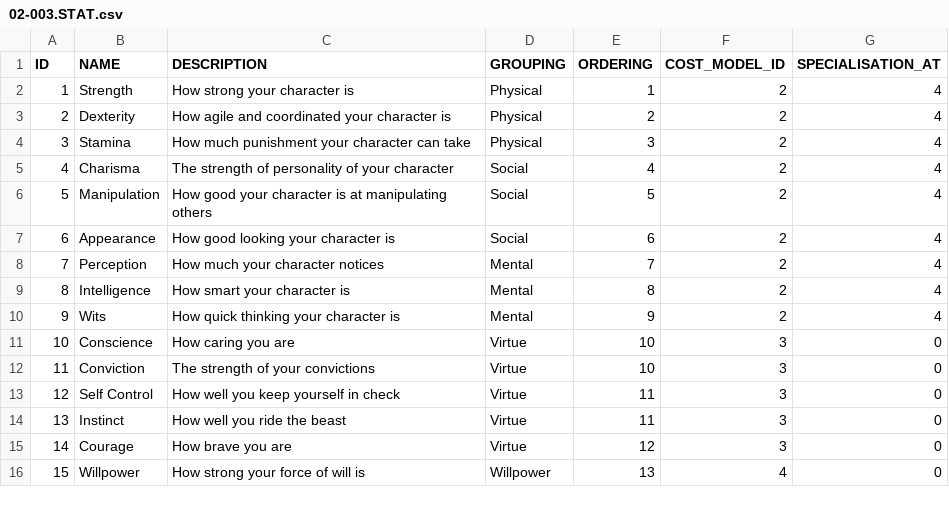
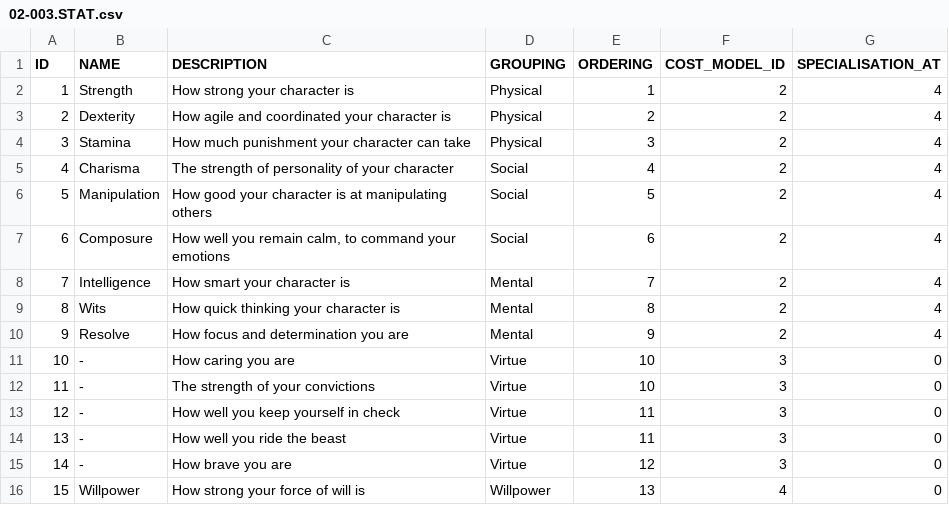
Before and after one commit to neonbasschild/v5-character-database, a CSV file: 02-003.STAT.csv, drawn as a sheet.

```diff
--- a/02-003.STAT.csv
+++ b/02-003.STAT.csv
@@ -6,11 +6,11 @@ ID,NAME,DESCRIPTION,GROUPING,ORDERING,COST_MODEL_ID,SPECIALISATION_AT
 5,Manipulation,How good your character is at manipulating others,Social,5,2,4
-6,Appearance,How good looking your character is,Social,6,2,4
-7,Perception,How much your character notices,Mental,7,2,4
-8,Intelligence,How smart your character is,Mental,8,2,4
-9,Wits,How quick thinking your character is,Mental,9,2,4
-10,Conscience,How caring you are,Virtue,10,3,0
-11,Conviction,The strength of your convictions,Virtue,10,3,0
-12,Self Control,How well you keep yourself in check,Virtue,11,3,0
-13,Instinct,How well you ride the beast,Virtue,11,3,0
-14,Courage,How brave you are,Virtue,12,3,0
+6,Composure,"How well you remain calm, to command your emotions",Social,6,2,4
+7,Intelligence,How smart your character is,Mental,7,2,4
+8,Wits,How quick thinking your character is,Mental,8,2,4
+9,Resolve,How focus and determination you are,Mental,9,2,4
+10,-,How caring you are,Virtue,10,3,0
+11,-,The strength of your convictions,Virtue,10,3,0
+12,-,How well you keep yourself in check,Virtue,11,3,0
+13,-,How well you ride the beast,Virtue,11,3,0
+14,-,How brave you are,Virtue,12,3,0
 15,Willpower,How strong your force of will is,Willpower,13,4,0
```
Also changed, not shown: 02-002.CLAN.csv, 02-004.SKILL.csv, 6 other files.
